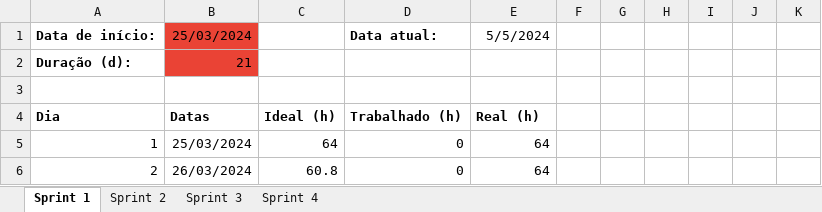
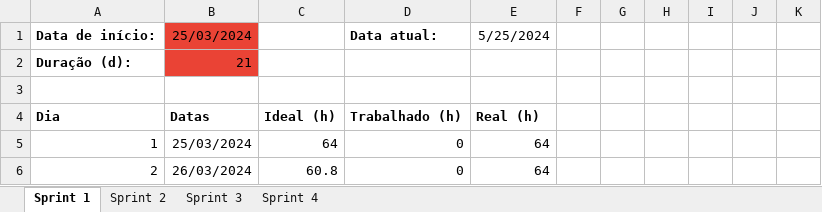
Before and after one commit to Code-Nine-FTC/API-2024.1, an Excel workbook: Docs/docs_tecnicos/Burndown codenine.xlsx, sheet Sprint 1, drawn as a sheet; only a part is shown; values as stored, in another font and other column widths than the file's, no borders; charts and pictures and conditional formats not drawn; the diff names each change by its address in the sheet, - before the commit and + after, or states it on an @@ line.

Commit message:
Docs: [Documentação] Readme atualizado
Readme da Sprint 3 atualizado

```diff
--- a/Docs/docs_tecnicos/Burndown codenine.xlsx (sheet Sprint 1)
+++ b/Docs/docs_tecnicos/Burndown codenine.xlsx (sheet Sprint 1)
-E1: 5/5/2024
+E1: 5/25/2024
```
Also changed, not shown: sheet Sprint 3, sheet Sprint 4, sheet Sprint 2, formulas that keep their value, charts or pictures, 5 other files.
